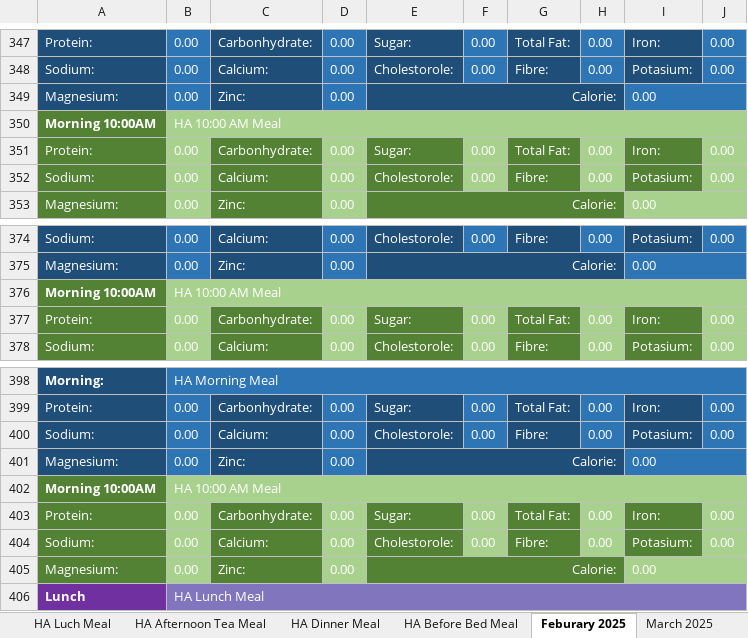
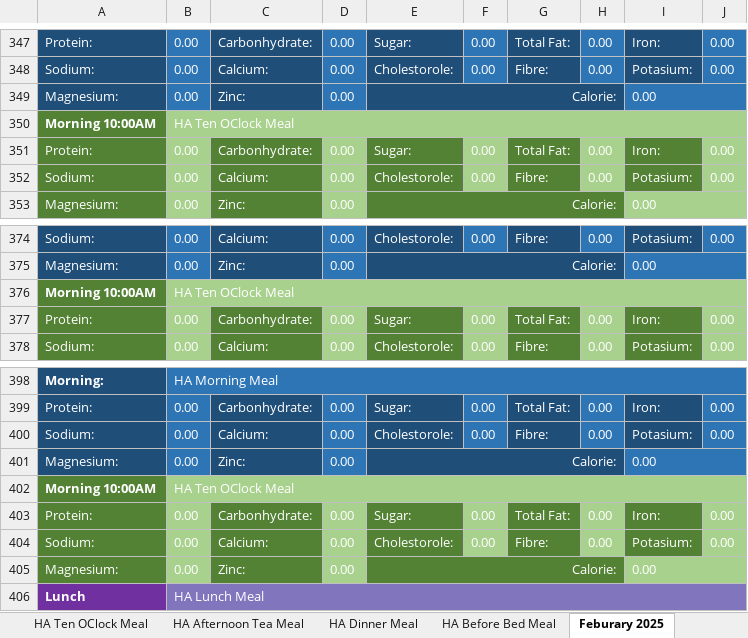
Before and after one commit to tangsinglun/Health, an Excel workbook: FoodIntakeRecord.xlsx, sheet Feburary 2025, drawn as a sheet; only a part is shown, gaps mark what is left out; values as stored, in another font and other column widths than the file's, no borders; the diff covers the shown part only; the diff names each change by its address in the sheet, - before the commit and + after, or states it on an @@ line.

```diff
--- a/FoodIntakeRecord.xlsx (sheet Feburary 2025)
+++ b/FoodIntakeRecord.xlsx (sheet Feburary 2025)
-B350: HA 10:00 AM Meal
+B350: HA Ten OClock Meal
-B376: HA 10:00 AM Meal
+B376: HA Ten OClock Meal
-B402: HA 10:00 AM Meal
+B402: HA Ten OClock Meal
```
Also changed, not shown: 10 edited cells elsewhere in this sheet, sheet HA Morning Meal, sheet HA Ten OClock Meal, sheet HA Afternoon Tea Meal, sheet HA Before Bed Meal, sheet HA Dinner Meal, sheet HA Luch Meal, 2 more sheets, other sheet tabs, formulas that keep their value.
